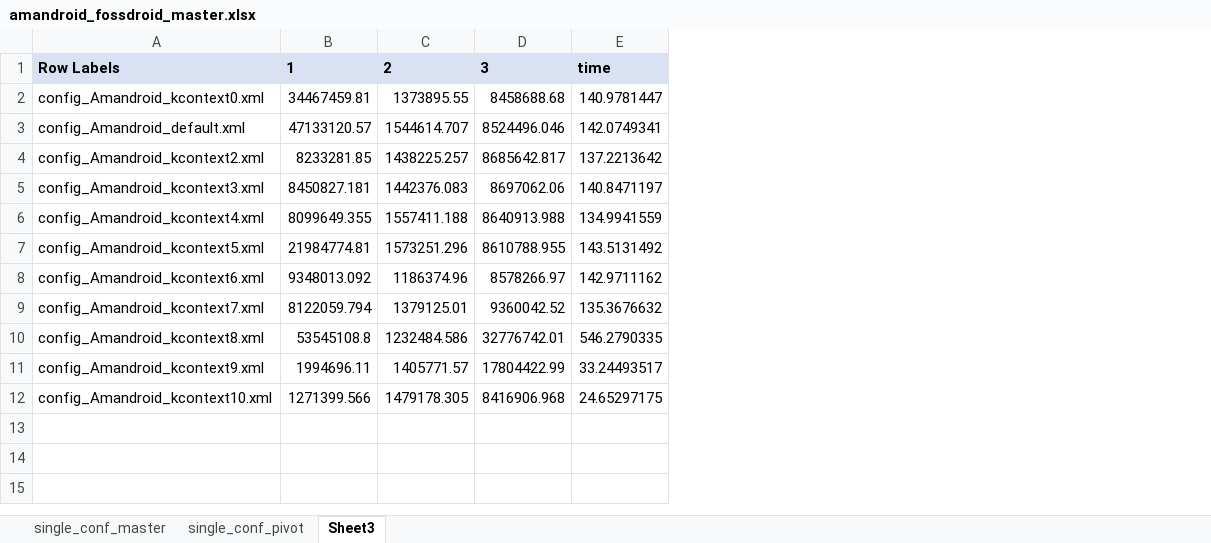
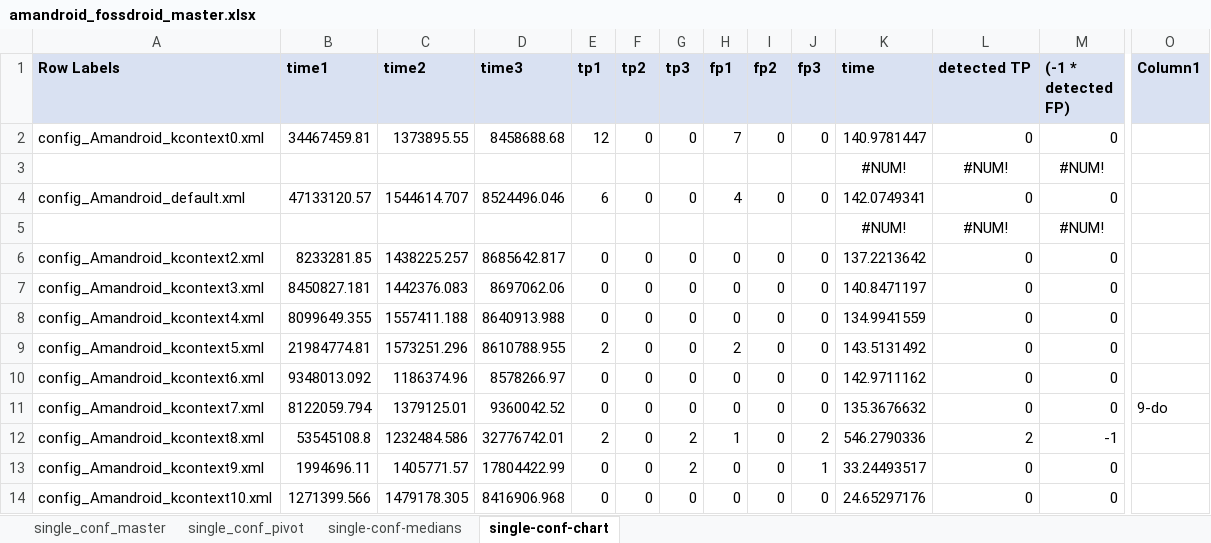
Before and after one commit to amordahl/AndroidTAEnvironment, an Excel workbook: results/fossdroid/amandroid/amandroid_fossdroid_master.xlsx, sheet single-conf-chart, drawn as a sheet; only a part is shown, gaps mark what is left out; values as stored, in another font and other column widths than the file's, no borders; charts and pictures and table styles not drawn; addresses are those after the commit; rows hold the shown columns only; the diff names each change by its address in the sheet, - before the commit and + after, or states it on an @@ line.

```diff
--- a/results/fossdroid/amandroid/amandroid_fossdroid_master.xlsx (sheet single-conf-chart)
+++ b/results/fossdroid/amandroid/amandroid_fossdroid_master.xlsx (sheet single-conf-chart)
-sheet tab: Sheet3
+sheet tab: single-conf-chart
+sheet tab: single-conf-medians
+column E (tp1), row 2: 12; row 4: 6; rows 6-14: 0 | 0 | 0 | 2 | 0 | 0 | 2 | 0 | 0
+column F (tp2), row 2: 0; row 4: 0; rows 6-14: all 0
+column G (tp3), row 2: 0; row 4: 0; rows 6-14: 0 | 0 | 0 | 0 | 0 | 0 | 2 | 2 | 0
+column H (fp1), row 2: 7; row 4: 4; rows 6-14: 0 | 0 | 0 | 2 | 0 | 0 | 1 | 0 | 0
+column I (fp2), row 2: 0; row 4: 0; rows 6-14: all 0
+column J (fp3), row 2: 0; row 4: 0; rows 6-14: 0 | 0 | 0 | 0 | 0 | 0 | 2 | 1 | 0
+column L (detected TP), row 2: 0; row 4: 0; rows 6-14: 0 | 0 | 0 | 0 | 0 | 0 | 2 | 0 | 0
+column M ((-1 * detected FP)), row 2: 0; row 4: 0; rows 6-14: 0 | 0 | 0 | 0 | 0 | 0 | -1 | 0 | 0
+column O (Column1), row 11: 9-do
-B1: 1
+B1: time1
-C1: 2
+C1: time2
-D1: 3
+D1: time3
+row 3:  |  |  |  |  |  |  |  |  |  | #NUM! | #NUM! | #NUM!
+row 5:  |  |  |  |  |  |  |  |  |  | #NUM! | #NUM! | #NUM!
-K12 (time): 546.2790335
+K12 (time): 546.2790336
-K14 (time): 24.65297175
+K14 (time): 24.65297176
```
Also changed, not shown: sheet single_conf_master, sheet single_conf_pivot, formulas that keep their value, charts or pictures, results/googleplay/amandroid/amandroid_googleplay_master.xlsx, results/pvalue_table.xlsx, 9 other files.
